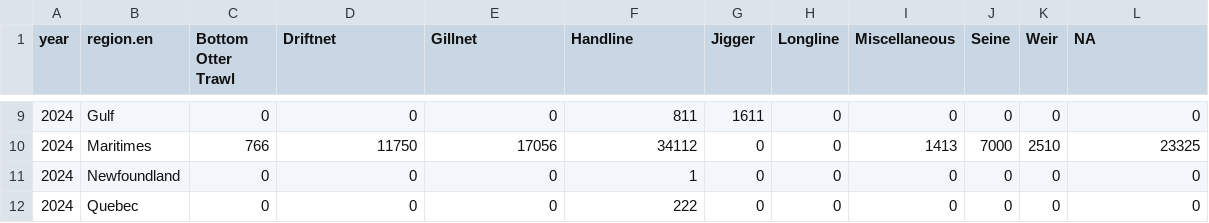
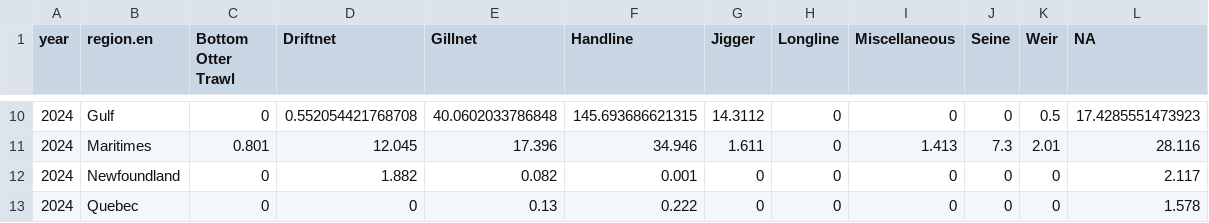
Before and after one commit to iml-mackerel/01.0_landings, a CSV file: csv/2024/bygearRegion_2022-2024.csv, drawn as a sheet; only a part is shown, gaps mark what is left out; the diff covers the shown part only.

```diff
--- a/csv/2024/bygearRegion_2022-2024.csv
+++ b/csv/2024/bygearRegion_2022-2024.csv
@@ -9,4 +10,4 @@
-2024,"Gulf",0,0,0,811,1611,0,0,0,0,0
-2024,"Maritimes",766,11750,17056,34112,0,0,1413,7000,2510,23325
-2024,"Newfoundland",0,0,0,1,0,0,0,0,0,0
-2024,"Quebec",0,0,0,222,0,0,0,0,0,0
+2024,"Gulf",0,0.552054421768708,40.0602033786848,145.693686621315,14.3112,0,0,0,0.5,17.4285551473923
+2024,"Maritimes",0.801,12.045,17.396,34.946,1.611,0,1.413,7.3,2.01,28.116
+2024,"Newfoundland",0,1.882,0.082,0.001,0,0,0,0,0,2.117
+2024,"Quebec",0,0,0.13,0.222,0,0,0,0,0,1.578
```
Also changed, not shown: 1 added row and 28 edited cells elsewhere in this file, csv/2024/bygear.csv, csv/2024/bygeargroup.csv, 34 other files.
